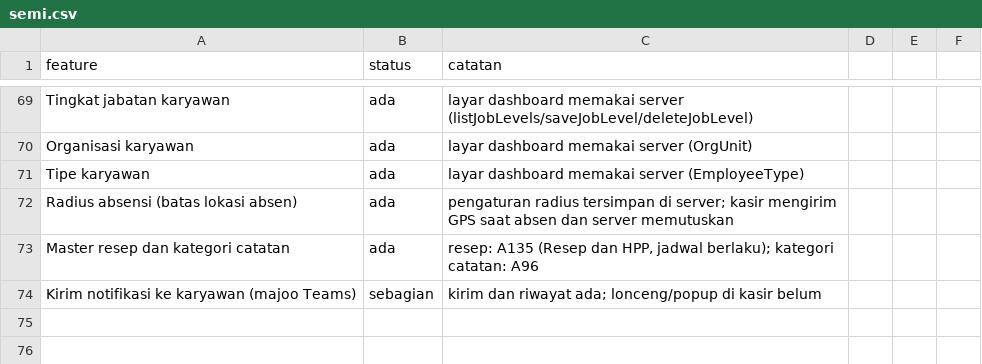
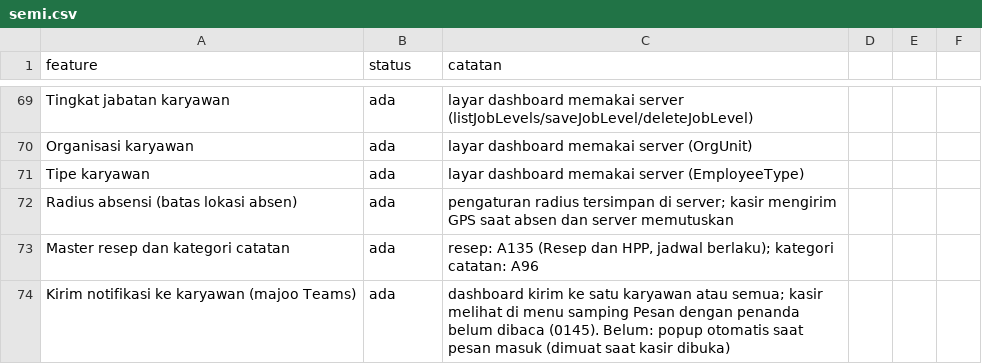
Before and after one commit to louisf2803/cg-pos, a CSV file: docs/semi.csv, drawn as a sheet; only a part is shown, gaps mark what is left out.

```diff
--- a/docs/semi.csv
+++ b/docs/semi.csv
@@ -73,2 +73,2 @@ Radius absensi (batas lokasi absen),ada,pengaturan radius tersimpan di server; k
 Master resep dan kategori catatan,ada,"resep: A135 (Resep dan HPP, jadwal berlaku); kategori catatan: A96"
-Kirim notifikasi ke karyawan (majoo Teams),sebagian,kirim dan riwayat ada; lonceng/popup di kasir belum
+Kirim notifikasi ke karyawan (majoo Teams),ada,dashboard kirim ke satu karyawan atau semua; kasir melihat di menu samping Pesan dengan penanda belum dibaca (0145). Belum: popup otomatis saat pesan masuk (dimuat saat kasir dibuka)
```
Also changed, not shown: 10 other files.
